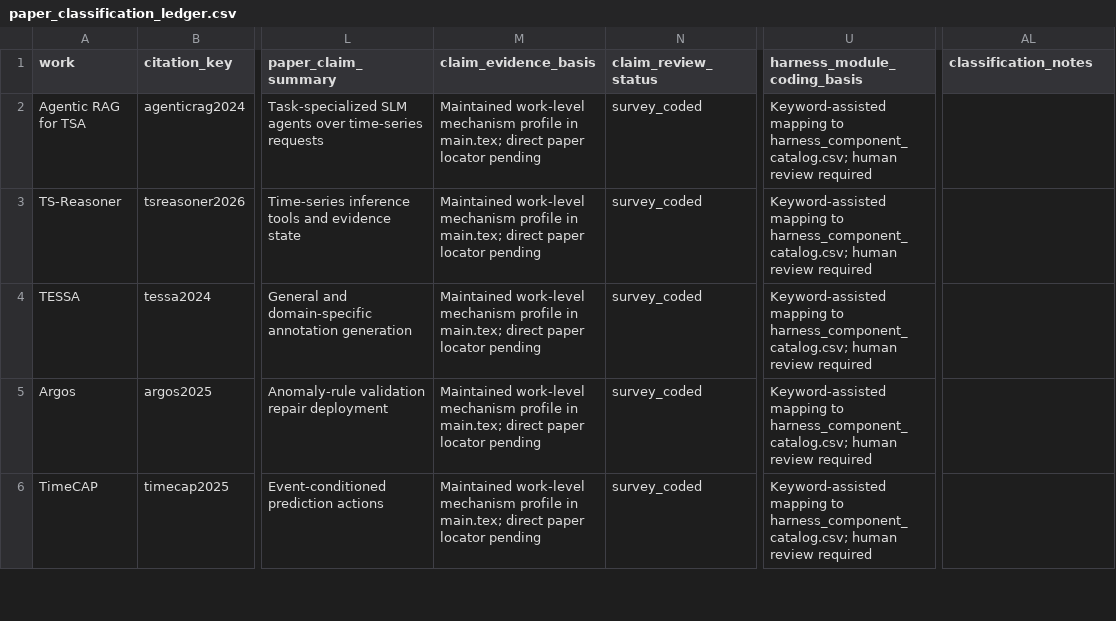
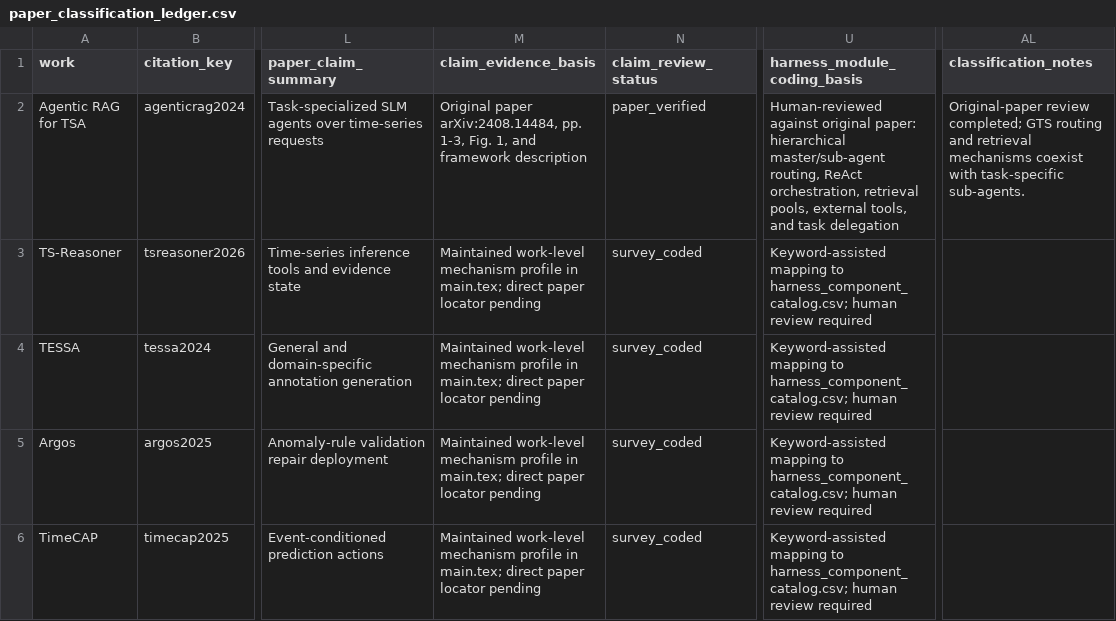
Before and after one commit to Minions-Land/Time-Series-Agents-Survey, a CSV file: paper_classification_ledger.csv, drawn as a sheet; only a part is shown, gaps mark what is left out; the diff names each change by its address in the sheet, - before the commit and + after, or states it on an @@ line.

Commit message:
Verify Agentic RAG ledger evidence

```diff
--- a/paper_classification_ledger.csv
+++ b/paper_classification_ledger.csv
-M2 (claim_evidence_basis): Maintained work-level mechanism profile in main.tex; direct paper locator pending
+M2 (claim_evidence_basis): Original paper arXiv:2408.14484, pp. 1-3, Fig. 1, and framework description
-N2 (claim_review_status): survey_coded
+N2 (claim_review_status): paper_verified
-U2 (harness_module_coding_basis): Keyword-assisted mapping to harness_component_catalog.csv; human review required
+U2 (harness_module_coding_basis): Human-reviewed against original paper: hierarchical master/sub-agent routing, ReAct orchestration, retrieval pools, external tools, and task delegation
-AL2 (classification_notes): (empty)
+AL2 (classification_notes): Original-paper review completed; GTS routing and retrieval mechanisms coexist with task-specific sub-agents.
```
Also changed, not shown: 1 other file.
